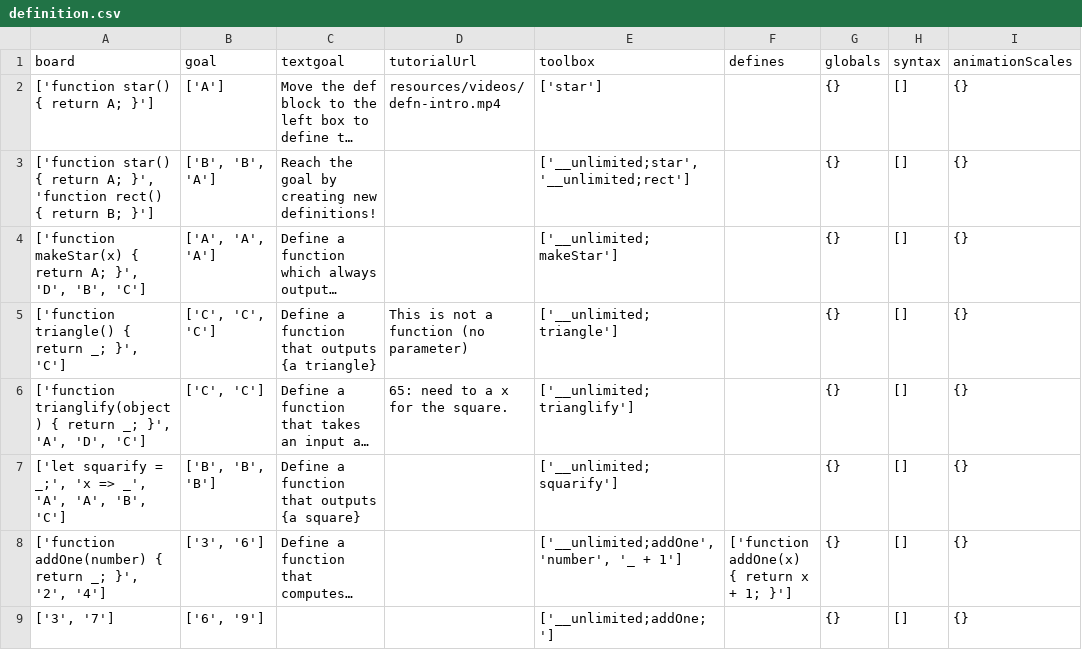
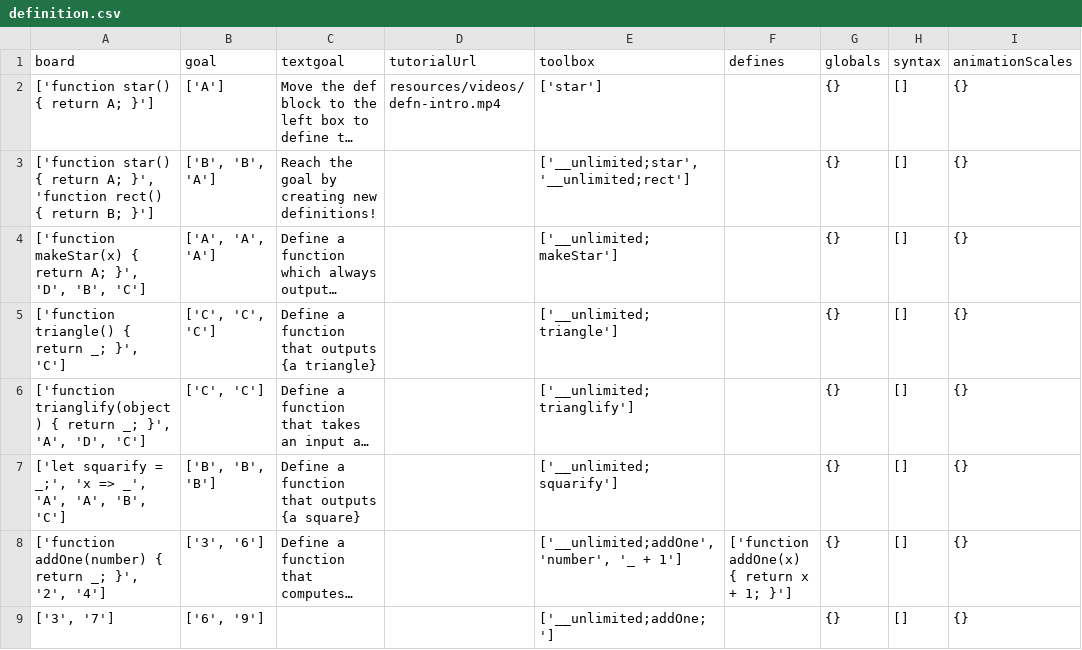
Before and after one commit to laptou/reduct, a CSV file: chapterutil/levels/definition.csv, drawn as a sheet; only a part is shown; long unchanged cells end in …; the diff names each change by its address in the sheet, - before the commit and + after, or states it on an @@ line.

```diff
--- a/chapterutil/levels/definition.csv
+++ b/chapterutil/levels/definition.csv
-D5 (tutorialUrl): This is not a function (no parameter)
+D5 (tutorialUrl): (empty)
-D6 (tutorialUrl): 65: need to a x for the square.
+D6 (tutorialUrl): (empty)
```
Also changed, not shown: chapterutil/levels/booleans-intro.csv, chapterutil/levels/define-challenges.csv, 3 other files.
